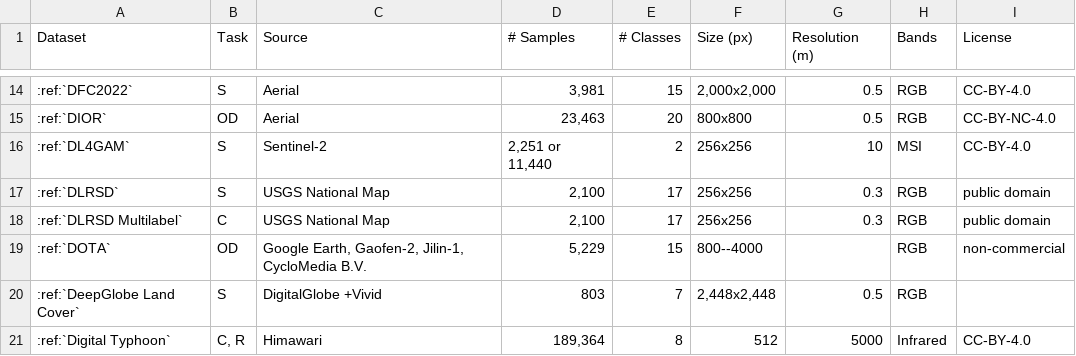
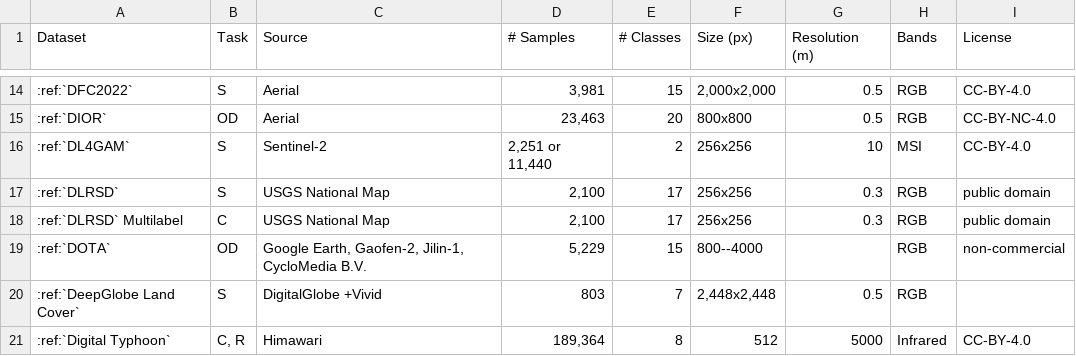
Before and after one commit to microsoft/torchgeo, a CSV file: docs/api/datasets/benchmark.csv, drawn as a sheet; only a part is shown, gaps mark what is left out.

```diff
--- a/docs/api/datasets/benchmark.csv
+++ b/docs/api/datasets/benchmark.csv
@@ -17,3 +17,3 @@ Dataset,Task,Source,# Samples,# Classes,Size (px),Resolution (m),Bands,License
 :ref:`DLRSD`,S,USGS National Map,"2,100",17,256x256,0.3,RGB,public domain
-:ref:`DLRSD Multilabel`,C,USGS National Map,"2,100",17,256x256,0.3,RGB,public domain
+:ref:`DLRSD` Multilabel,C,USGS National Map,"2,100",17,256x256,0.3,RGB,public domain
 :ref:`DOTA`,OD,"Google Earth, Gaofen-2, Jilin-1, CycloMedia B.V.","5,229",15,"800--4000",,RGB,non-commercial
```
Also changed, not shown: 16 other files.
